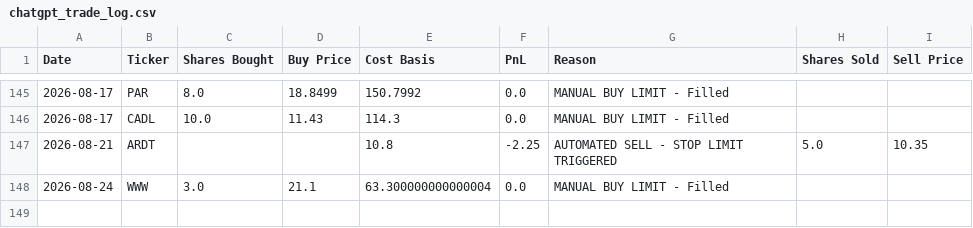
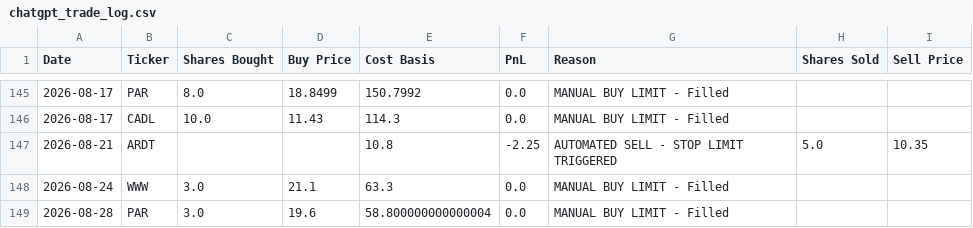
Before and after one commit to ibrovail/learnpython, a CSV file: Micro-Cap-Experiment-Updated/Start Your Own/chatgpt_trade_log.csv, drawn as a sheet; only a part is shown, gaps mark what is left out.

```diff
--- a/Micro-Cap-Experiment-Updated/Start Your Own/chatgpt_trade_log.csv
+++ b/Micro-Cap-Experiment-Updated/Start Your Own/chatgpt_trade_log.csv
@@ -147,2 +147,3 @@ Date,Ticker,Shares Bought,Buy Price,Cost Basis,PnL,Reason,Shares Sold,Sell Price
 2026-08-21,ARDT,,,10.8,-2.25,AUTOMATED SELL - STOP LIMIT TRIGGERED,5.0,10.35
-2026-08-24,WWW,3.0,21.1,63.300000000000004,0.0,MANUAL BUY LIMIT - Filled,,
+2026-08-24,WWW,3.0,21.1,63.3,0.0,MANUAL BUY LIMIT - Filled,,
+2026-08-28,PAR,3.0,19.6,58.800000000000004,0.0,MANUAL BUY LIMIT - Filled,,
```
Also changed, not shown: Micro-Cap-Experiment-Updated/Start Your Own/chatgpt_portfolio_update.csv.
